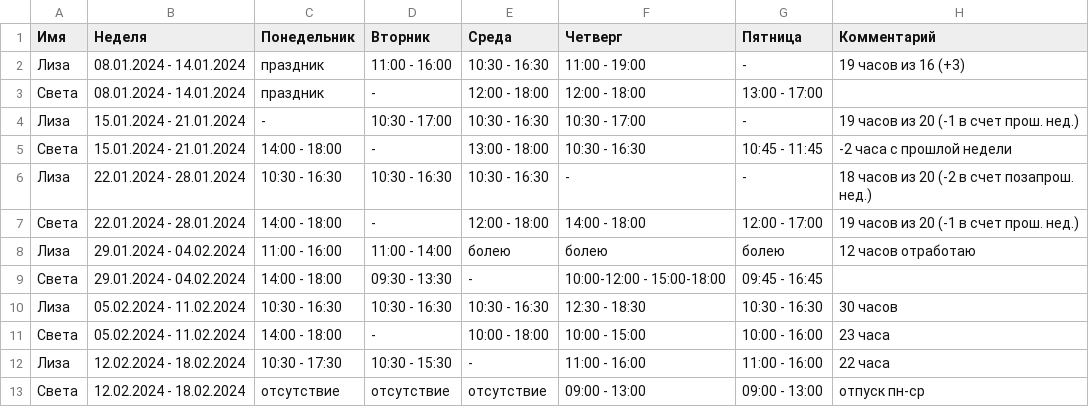
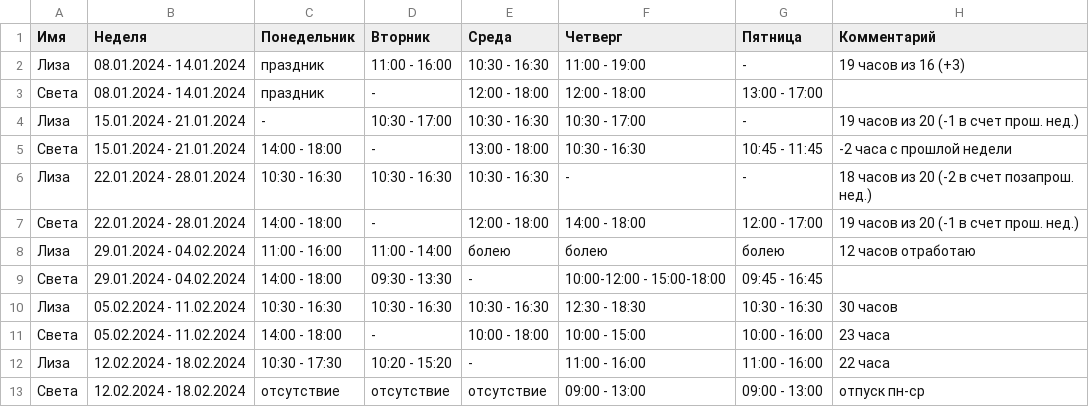
Before and after one commit to oadb-ds/timetable, a TSV file: ds_timetable.tsv, drawn as a sheet.

Commit message:
Update ds_timetable.tsv

```diff
--- a/ds_timetable.tsv
+++ b/ds_timetable.tsv
@@ -11,3 +11,3 @@
 Света	05.02.2024 - 11.02.2024	14:00 - 18:00	-	10:00 - 18:00	10:00 - 15:00	10:00 - 16:00	23 часа
-Лиза	12.02.2024 - 18.02.2024	10:30 - 17:30	10:30 - 15:30	-	11:00 - 16:00	11:00 - 16:00	22 часа
+Лиза	12.02.2024 - 18.02.2024	10:30 - 17:30	10:20 - 15:20	-	11:00 - 16:00	11:00 - 16:00	22 часа
 Света	12.02.2024 - 18.02.2024	отсутствие	отсутствие	отсутствие	09:00 - 13:00	09:00 - 13:00	отпуск пн-ср
```
